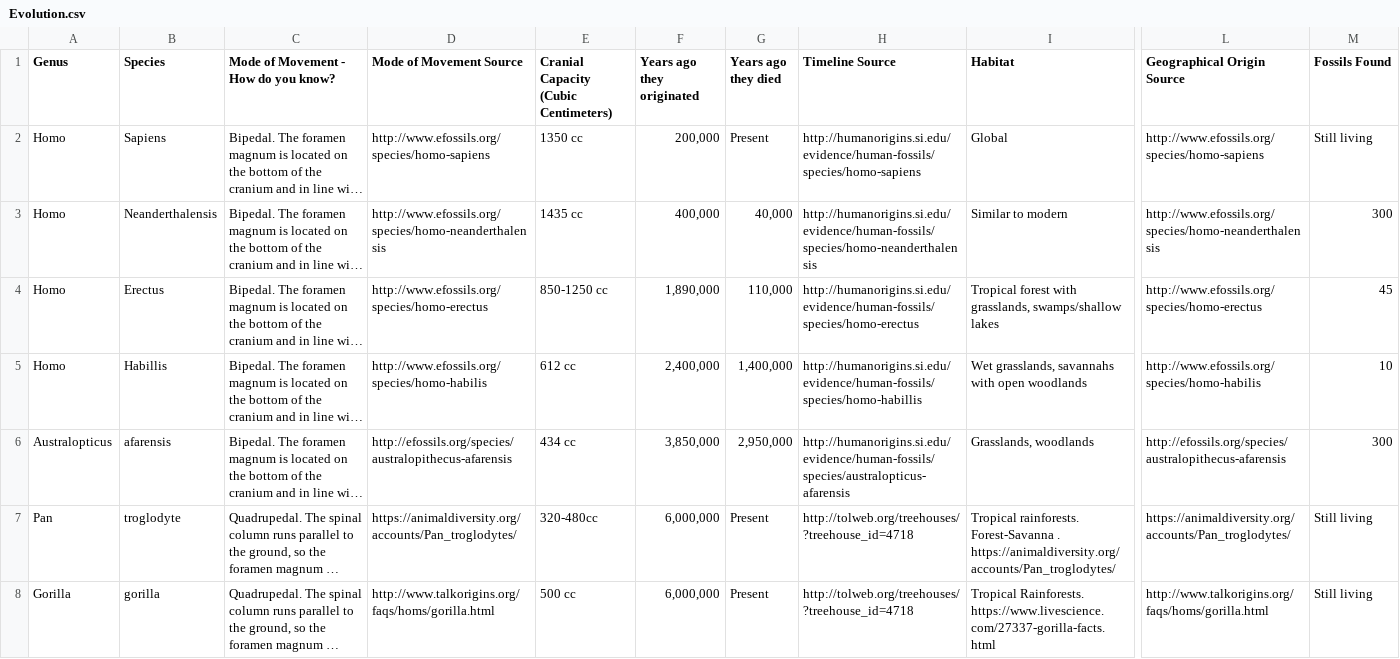
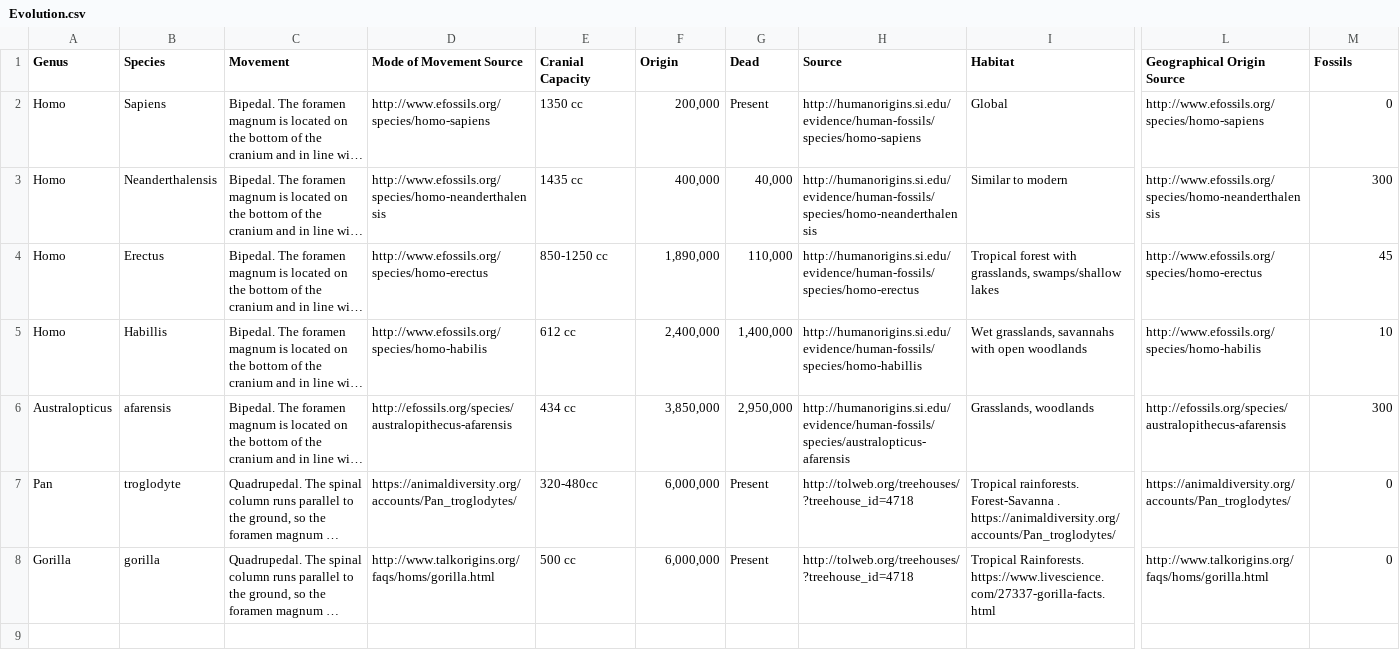
Before and after one commit to forensx/phylogenetic-tree-humans, a CSV file: Evolution.csv, drawn as a sheet; only a part is shown, gaps mark what is left out; long unchanged cells end in …; the diff names each change by its address in the sheet, - before the commit and + after, or states it on an @@ line.

```diff
--- a/Evolution.csv
+++ b/Evolution.csv
-C1: Mode of Movement - How do you know?
+C1: Movement
-E1: Cranial Capacity (Cubic Centimeters)
+E1: Cranial Capacity
-F1: Years ago they originated
+F1: Origin
-G1: Years ago they died
+G1: Dead
-H1: Timeline Source
+H1: Source
-M1: Fossils Found
+M1: Fossils
-M2 (Fossils): Still living
+M2 (Fossils): 0
-M7:M8 (Fossils): Still living
+M7:M8 (Fossils): 0
```
Also changed, not shown: 1 other file.
